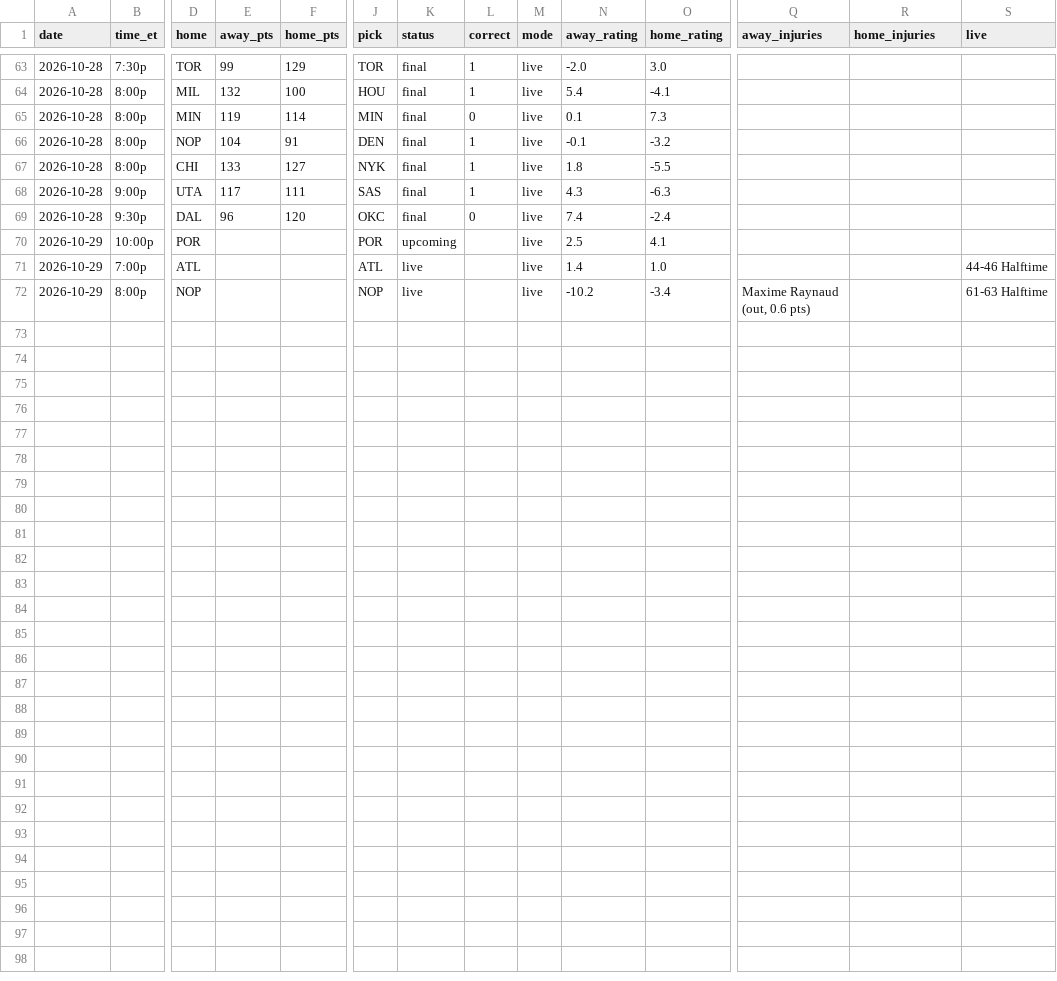
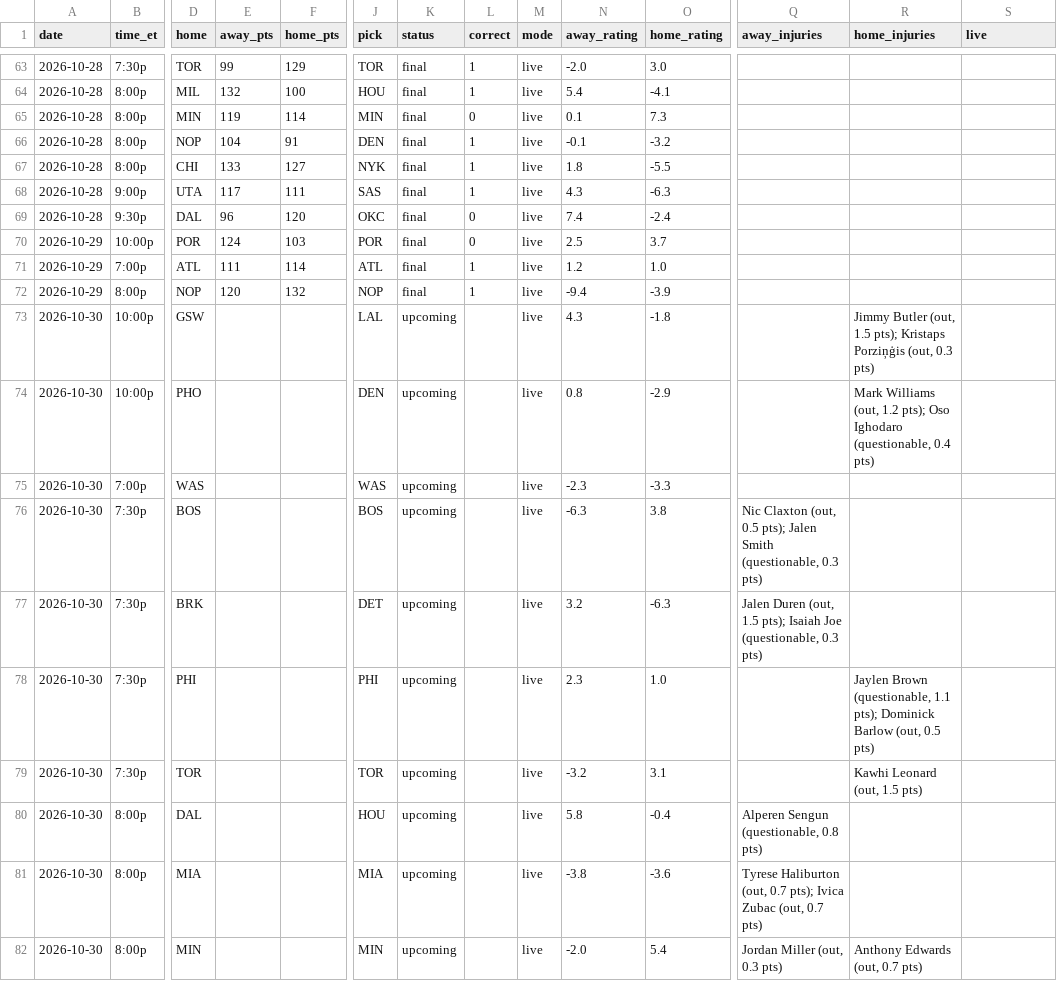
Before and after one commit to sreekeyyunni/nba-ledger-se, a CSV file: data/predictions.csv, drawn as a sheet; only a part is shown, gaps mark what is left out; rows hold the shown columns only; the diff names each change by its address in the sheet, - before the commit and + after, or states it on an @@ line.

```diff
--- a/data/predictions.csv
+++ b/data/predictions.csv
-E70 (away_pts): (empty)
+E70 (away_pts): 124
-F70 (home_pts): (empty)
+F70 (home_pts): 103
-K70 (status): upcoming
+K70 (status): final
-L70 (correct): (empty)
+L70 (correct): 0
-O70 (home_rating): 4.1
+O70 (home_rating): 3.7
-E71 (away_pts): (empty)
+E71 (away_pts): 111
-F71 (home_pts): (empty)
+F71 (home_pts): 114
-K71:K72 (status): live
+K71:K72 (status): final
-L71:L72 (correct): (empty)
+L71:L72 (correct): 1
-N71 (away_rating): 1.4
+N71 (away_rating): 1.2
-S71 (live): 44-46 Halftime
+S71 (live): (empty)
-E72 (away_pts): (empty)
+E72 (away_pts): 120
-F72 (home_pts): (empty)
+F72 (home_pts): 132
-N72 (away_rating): -10.2
+N72 (away_rating): -9.4
-O72 (home_rating): -3.4
+O72 (home_rating): -3.9
-Q72 (away_injuries): Maxime Raynaud (out, 0.6 pts)
+Q72 (away_injuries): (empty)
-S72 (live): 61-63 Halftime
+S72 (live): (empty)
+row 73: 2026-10-30 | 10:00p | GSW |  |  | LAL | upcoming |  | live | 4.3 | -1.8 |  | Jimmy Butler (out, 1.5 pts); Kristaps Porziņģis (out, 0.3 pts)
+row 74: 2026-10-30 | 10:00p | PHO |  |  | DEN | upcoming |  | live | 0.8 | -2.9 |  | Mark Williams (out, 1.2 pts); Oso Ighodaro (questionable, 0.4 pts)
+row 75: 2026-10-30 | 7:00p | WAS |  |  | WAS | upcoming |  | live | -2.3 | -3.3
+row 76: 2026-10-30 | 7:30p | BOS |  |  | BOS | upcoming |  | live | -6.3 | 3.8 | Nic Claxton (out, 0.5 pts); Jalen Smith (questionable, 0.3 pts)
+row 77: 2026-10-30 | 7:30p | BRK |  |  | DET | upcoming |  | live | 3.2 | -6.3 | Jalen Duren (out, 1.5 pts); Isaiah Joe (questionable, 0.3 pts)
+row 78: 2026-10-30 | 7:30p | PHI |  |  | PHI | upcoming |  | live | 2.3 | 1.0 |  | Jaylen Brown (questionable, 1.1 pts); Dominick Barlow (out, 0.5 pts)
+row 79: 2026-10-30 | 7:30p | TOR |  |  | TOR | upcoming |  | live | -3.2 | 3.1 |  | Kawhi Leonard (out, 1.5 pts)
+row 80: 2026-10-30 | 8:00p | DAL |  |  | HOU | upcoming |  | live | 5.8 | -0.4 | Alperen Sengun (questionable, 0.8 pts)
+row 81: 2026-10-30 | 8:00p | MIA |  |  | MIA | upcoming |  | live | -3.8 | -3.6 | Tyrese Haliburton (out, 0.7 pts); Ivica Zubac (out, 0.7 pts)
+row 82: 2026-10-30 | 8:00p | MIN |  |  | MIN | upcoming |  | live | -2.0 | 5.4 | Jordan Miller (out, 0.3 pts) | Anthony Edwards (out, 0.7 pts)
```
Also changed, not shown: data/contract_value.csv, data/trade_values.csv, 6 other files.
